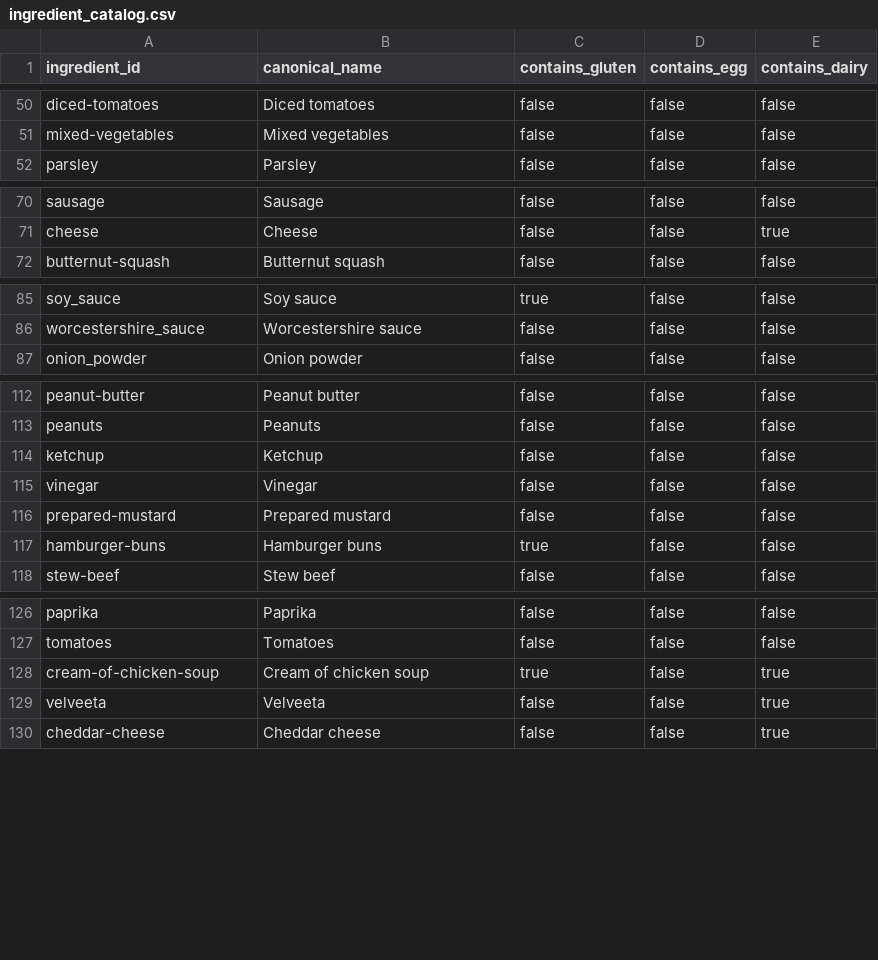
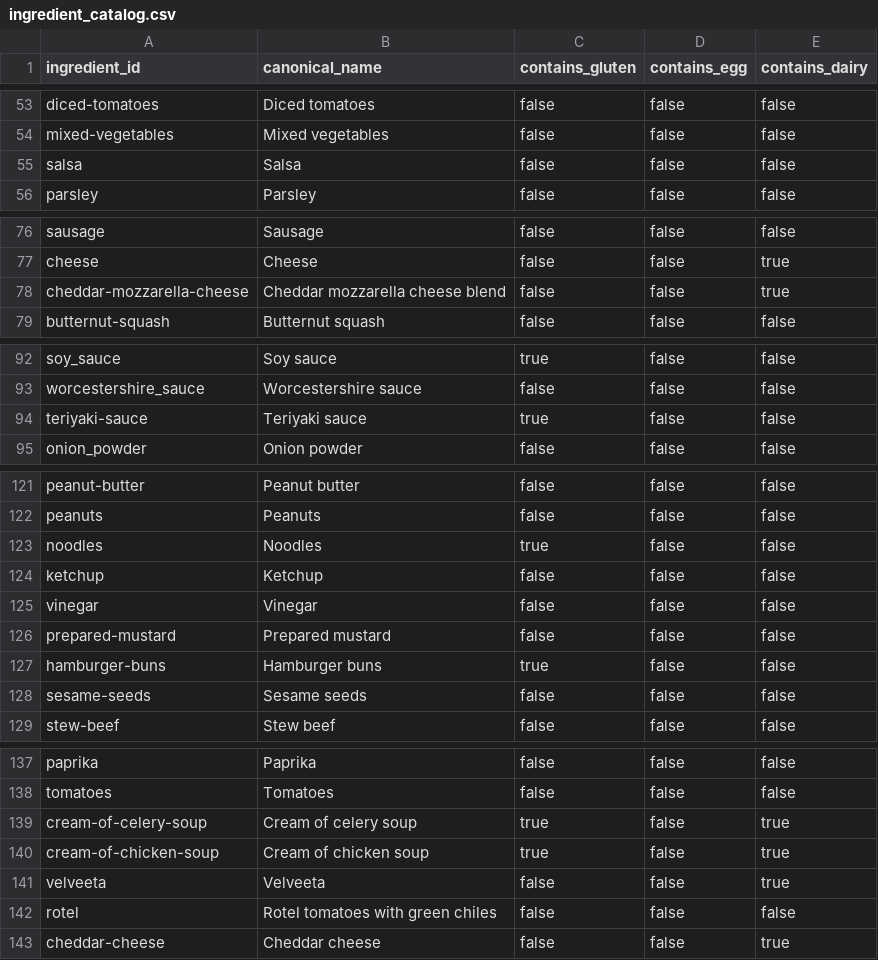
Before and after one commit to natanai/cookingdb, a CSV file: data/ingredient_catalog.csv, drawn as a sheet; only a part is shown, gaps mark what is left out; the diff covers the shown part only; the diff names each change by its address in the sheet, - before the commit and + after, or states it on an @@ line.

```diff
--- a/data/ingredient_catalog.csv
+++ b/data/ingredient_catalog.csv
+row 55: salsa | Salsa | false | false | false
+row 78: cheddar-mozzarella-cheese | Cheddar mozzarella cheese blend | false | false | true
+row 94: teriyaki-sauce | Teriyaki sauce | true | false | false
+row 123: noodles | Noodles | true | false | false
+row 128: sesame-seeds | Sesame seeds | false | false | false
+row 139: cream-of-celery-soup | Cream of celery soup | true | false | true
+row 142: rotel | Rotel tomatoes with green chiles | false | false | false
```
Also changed, not shown: 12 added rows elsewhere in this file, recipes/mexican-chicken/steps.csv, recipes/orange-sherbet-salad/steps.csv, 16 other files.
